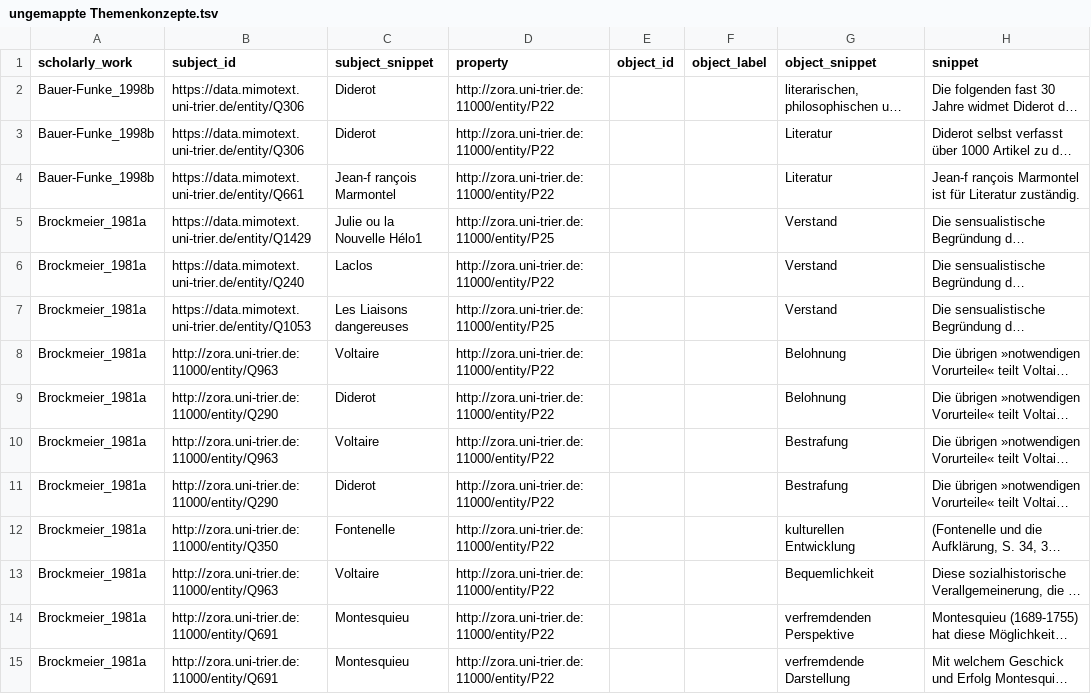
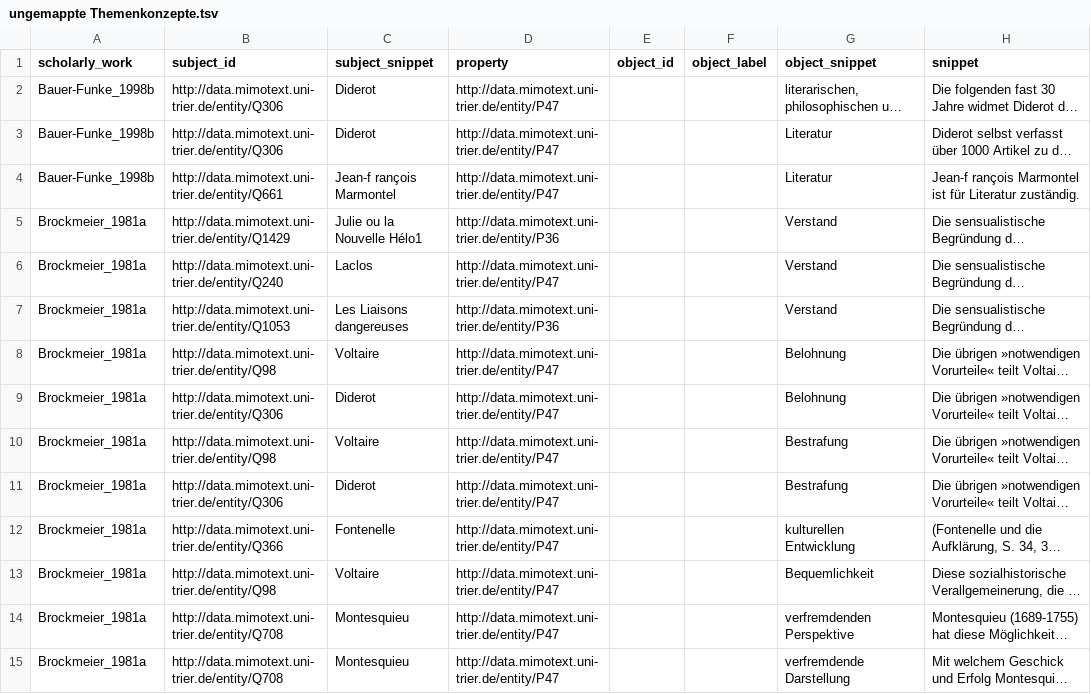
Before and after one commit to MiMoText/inception_themes, a TSV file: statements_later_import/ungemappte Themenkonzepte.tsv, drawn as a sheet; only a part is shown; long unchanged cells end in …; the diff covers the shown part only; the diff names each change by its address in the sheet, - before the commit and + after, or states it on an @@ line.

Commit message:
Update statements for later import

```diff
--- a/statements_later_import/ungemappte Themenkonzepte.tsv
+++ b/statements_later_import/ungemappte Themenkonzepte.tsv
-B2:B3 (subject_id): https://data.mimotext.uni-trier.de/entity/Q306
+B2:B3 (subject_id): http://data.mimotext.uni-trier.de/entity/Q306
-D2:D4 (property): http://zora.uni-trier.de:11000/entity/P22
+D2:D4 (property): http://data.mimotext.uni-trier.de/entity/P47
-B4 (subject_id): https://data.mimotext.uni-trier.de/entity/Q661
+B4 (subject_id): http://data.mimotext.uni-trier.de/entity/Q661
-B5 (subject_id): https://data.mimotext.uni-trier.de/entity/Q1429
+B5 (subject_id): http://data.mimotext.uni-trier.de/entity/Q1429
-D5 (property): http://zora.uni-trier.de:11000/entity/P25
+D5 (property): http://data.mimotext.uni-trier.de/entity/P36
-B6 (subject_id): https://data.mimotext.uni-trier.de/entity/Q240
+B6 (subject_id): http://data.mimotext.uni-trier.de/entity/Q240
-D6 (property): http://zora.uni-trier.de:11000/entity/P22
+D6 (property): http://data.mimotext.uni-trier.de/entity/P47
-B7 (subject_id): https://data.mimotext.uni-trier.de/entity/Q1053
+B7 (subject_id): http://data.mimotext.uni-trier.de/entity/Q1053
-D7 (property): http://zora.uni-trier.de:11000/entity/P25
+D7 (property): http://data.mimotext.uni-trier.de/entity/P36
-B8 (subject_id): http://zora.uni-trier.de:11000/entity/Q963
+B8 (subject_id): http://data.mimotext.uni-trier.de/entity/Q98
-D8:D15 (property): http://zora.uni-trier.de:11000/entity/P22
+D8:D15 (property): http://data.mimotext.uni-trier.de/entity/P47
-B9 (subject_id): http://zora.uni-trier.de:11000/entity/Q290
+B9 (subject_id): http://data.mimotext.uni-trier.de/entity/Q306
-B10 (subject_id): http://zora.uni-trier.de:11000/entity/Q963
+B10 (subject_id): http://data.mimotext.uni-trier.de/entity/Q98
-B11 (subject_id): http://zora.uni-trier.de:11000/entity/Q290
+B11 (subject_id): http://data.mimotext.uni-trier.de/entity/Q306
-B12 (subject_id): http://zora.uni-trier.de:11000/entity/Q350
+B12 (subject_id): http://data.mimotext.uni-trier.de/entity/Q366
-B13 (subject_id): http://zora.uni-trier.de:11000/entity/Q963
+B13 (subject_id): http://data.mimotext.uni-trier.de/entity/Q98
-B14:B15 (subject_id): http://zora.uni-trier.de:11000/entity/Q691
+B14:B15 (subject_id): http://data.mimotext.uni-trier.de/entity/Q708
```
Also changed, not shown: 3 removed rows and 68 edited cells elsewhere in this file, 2 other files.
